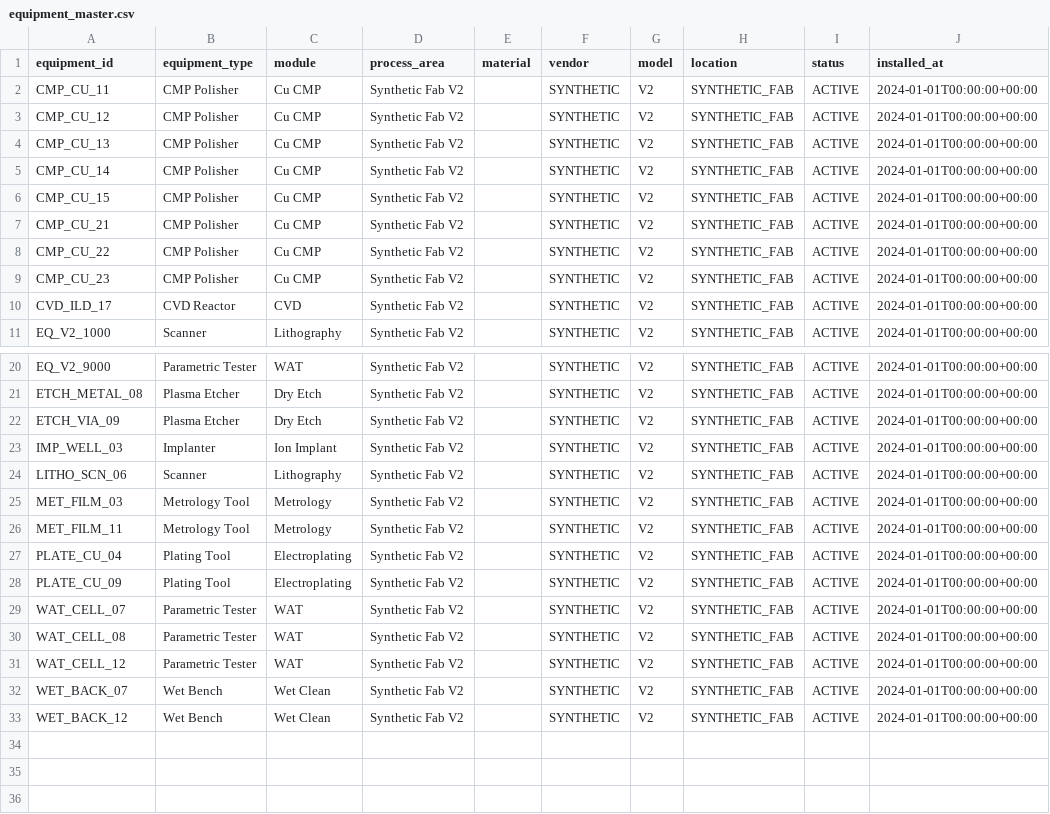
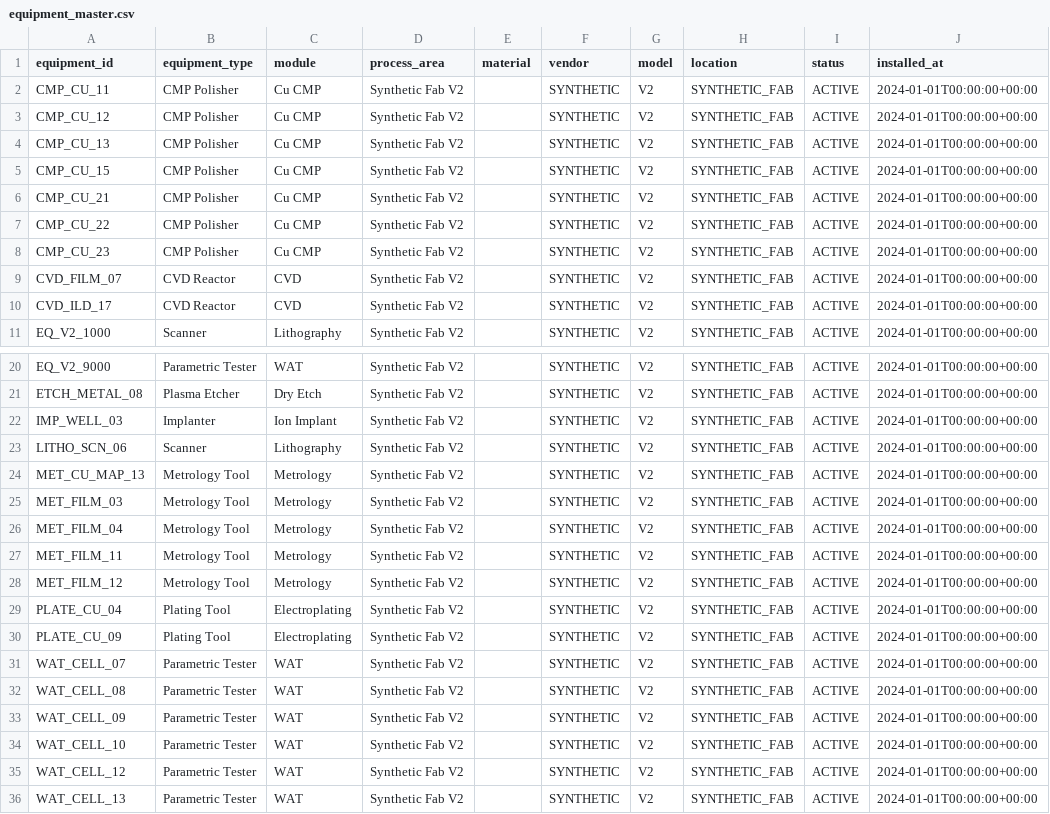
Before and after one commit to gugugaga318/YieldMind-RCA-Evidence-Grounded-Multi-Agent-Semiconductor-Yield-Root-Cause-Analysis-System, a CSV file: data/seeds/causal_scope_v2/equipment_master.csv, drawn as a sheet; only a part is shown, gaps mark what is left out.

```diff
--- a/data/seeds/causal_scope_v2/equipment_master.csv
+++ b/data/seeds/causal_scope_v2/equipment_master.csv
@@ -4,3 +4,2 @@ CMP_CU_12,CMP Polisher,Cu CMP,Synthetic Fab V2,,SYNTHETIC,V2,SYNTHETIC_FAB,ACTIV
 CMP_CU_13,CMP Polisher,Cu CMP,Synthetic Fab V2,,SYNTHETIC,V2,SYNTHETIC_FAB,ACTIVE,2024-01-01T00:00:00+00:00
-CMP_CU_14,CMP Polisher,Cu CMP,Synthetic Fab V2,,SYNTHETIC,V2,SYNTHETIC_FAB,ACTIVE,2024-01-01T00:00:00+00:00
 CMP_CU_15,CMP Polisher,Cu CMP,Synthetic Fab V2,,SYNTHETIC,V2,SYNTHETIC_FAB,ACTIVE,2024-01-01T00:00:00+00:00
@@ -9,2 +8,3 @@ CMP_CU_22,CMP Polisher,Cu CMP,Synthetic Fab V2,,SYNTHETIC,V2,SYNTHETIC_FAB,ACTIV
 CMP_CU_23,CMP Polisher,Cu CMP,Synthetic Fab V2,,SYNTHETIC,V2,SYNTHETIC_FAB,ACTIVE,2024-01-01T00:00:00+00:00
+CVD_FILM_07,CVD Reactor,CVD,Synthetic Fab V2,,SYNTHETIC,V2,SYNTHETIC_FAB,ACTIVE,2024-01-01T00:00:00+00:00
 CVD_ILD_17,CVD Reactor,CVD,Synthetic Fab V2,,SYNTHETIC,V2,SYNTHETIC_FAB,ACTIVE,2024-01-01T00:00:00+00:00
@@ -21,7 +21,9 @@ EQ_V2_9000,Parametric Tester,WAT,Synthetic Fab V2,,SYNTHETIC,V2,SYNTHETIC_FAB,AC
 ETCH_METAL_08,Plasma Etcher,Dry Etch,Synthetic Fab V2,,SYNTHETIC,V2,SYNTHETIC_FAB,ACTIVE,2024-01-01T00:00:00+00:00
-ETCH_VIA_09,Plasma Etcher,Dry Etch,Synthetic Fab V2,,SYNTHETIC,V2,SYNTHETIC_FAB,ACTIVE,2024-01-01T00:00:00+00:00
 IMP_WELL_03,Implanter,Ion Implant,Synthetic Fab V2,,SYNTHETIC,V2,SYNTHETIC_FAB,ACTIVE,2024-01-01T00:00:00+00:00
 LITHO_SCN_06,Scanner,Lithography,Synthetic Fab V2,,SYNTHETIC,V2,SYNTHETIC_FAB,ACTIVE,2024-01-01T00:00:00+00:00
+MET_CU_MAP_13,Metrology Tool,Metrology,Synthetic Fab V2,,SYNTHETIC,V2,SYNTHETIC_FAB,ACTIVE,2024-01-01T00:00:00+00:00
 MET_FILM_03,Metrology Tool,Metrology,Synthetic Fab V2,,SYNTHETIC,V2,SYNTHETIC_FAB,ACTIVE,2024-01-01T00:00:00+00:00
+MET_FILM_04,Metrology Tool,Metrology,Synthetic Fab V2,,SYNTHETIC,V2,SYNTHETIC_FAB,ACTIVE,2024-01-01T00:00:00+00:00
 MET_FILM_11,Metrology Tool,Metrology,Synthetic Fab V2,,SYNTHETIC,V2,SYNTHETIC_FAB,ACTIVE,2024-01-01T00:00:00+00:00
+MET_FILM_12,Metrology Tool,Metrology,Synthetic Fab V2,,SYNTHETIC,V2,SYNTHETIC_FAB,ACTIVE,2024-01-01T00:00:00+00:00
 PLATE_CU_04,Plating Tool,Electroplating,Synthetic Fab V2,,SYNTHETIC,V2,SYNTHETIC_FAB,ACTIVE,2024-01-01T00:00:00+00:00
@@ -30,4 +32,5 @@ WAT_CELL_07,Parametric Tester,WAT,Synthetic Fab V2,,SYNTHETIC,V2,SYNTHETIC_FAB,A
 WAT_CELL_08,Parametric Tester,WAT,Synthetic Fab V2,,SYNTHETIC,V2,SYNTHETIC_FAB,ACTIVE,2024-01-01T00:00:00+00:00
+WAT_CELL_09,Parametric Tester,WAT,Synthetic Fab V2,,SYNTHETIC,V2,SYNTHETIC_FAB,ACTIVE,2024-01-01T00:00:00+00:00
+WAT_CELL_10,Parametric Tester,WAT,Synthetic Fab V2,,SYNTHETIC,V2,SYNTHETIC_FAB,ACTIVE,2024-01-01T00:00:00+00:00
 WAT_CELL_12,Parametric Tester,WAT,Synthetic Fab V2,,SYNTHETIC,V2,SYNTHETIC_FAB,ACTIVE,2024-01-01T00:00:00+00:00
-WET_BACK_07,Wet Bench,Wet Clean,Synthetic Fab V2,,SYNTHETIC,V2,SYNTHETIC_FAB,ACTIVE,2024-01-01T00:00:00+00:00
-WET_BACK_12,Wet Bench,Wet Clean,Synthetic Fab V2,,SYNTHETIC,V2,SYNTHETIC_FAB,ACTIVE,2024-01-01T00:00:00+00:00
+WAT_CELL_13,Parametric Tester,WAT,Synthetic Fab V2,,SYNTHETIC,V2,SYNTHETIC_FAB,ACTIVE,2024-01-01T00:00:00+00:00
```
Also changed, not shown: data/knowledge/synthetic_v2/knowledge_document.csv, data/seeds/causal_scope_v2/defect_summary.csv, 33 other files.
